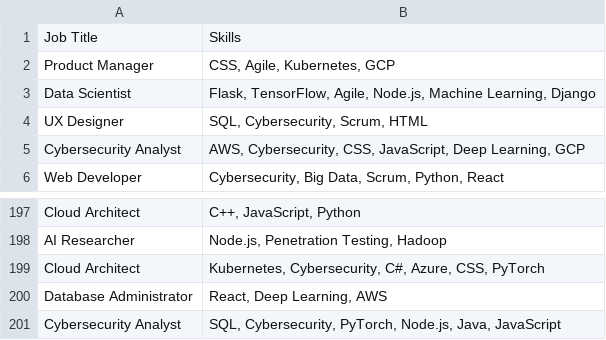
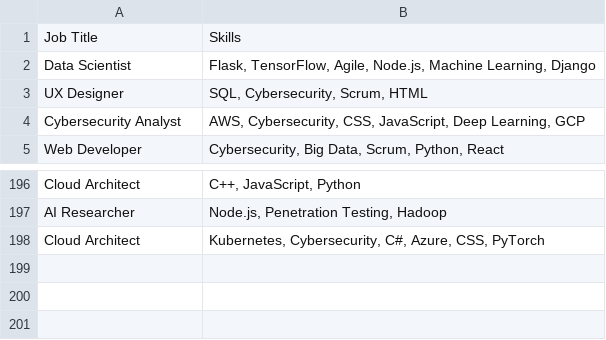
Before and after one commit to Harsha-18-1998/smart_recruitment_chatbot, a CSV file: data/job_dataset.csv, drawn as a sheet; only a part is shown, gaps mark what is left out; the diff names each change by its address in the sheet, - before the commit and + after, or states it on an @@ line.

Commit message:
admin dashboard

```diff
--- a/data/job_dataset.csv
+++ b/data/job_dataset.csv
-row 2: Product Manager | CSS, Agile, Kubernetes, GCP
-row 200: Database Administrator | React, Deep Learning, AWS
-row 201: Cybersecurity Analyst | SQL, Cybersecurity, PyTorch, Node.js, Java, JavaScript
```
Also changed, not shown: 7 other files.
